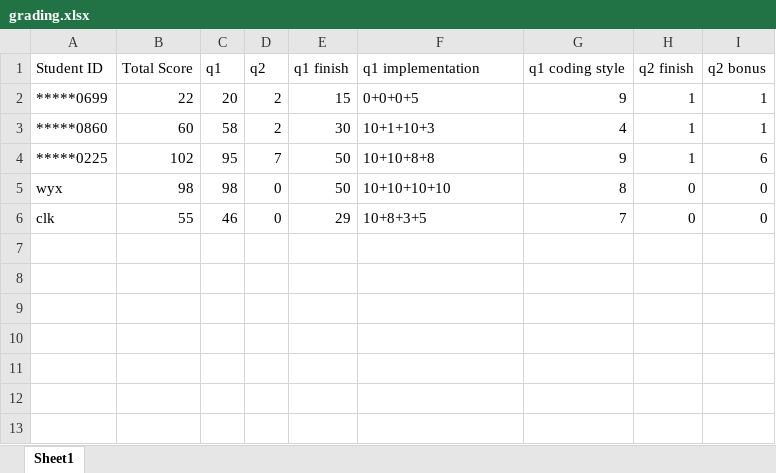
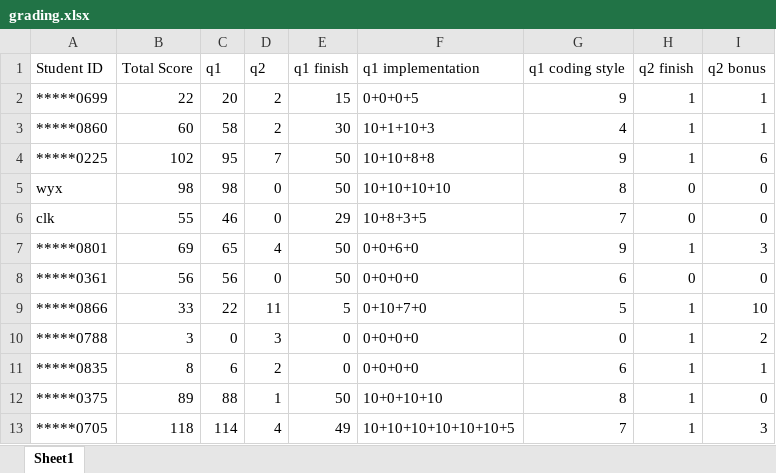
Before and after one commit to RM-DragoPass-EC-Group/orientation, an Excel workbook: grading.xlsx, sheet Sheet1, drawn as a sheet; values as stored, in another font and other column widths than the file's, no borders; the diff names each change by its address in the sheet, - before the commit and + after, or states it on an @@ line.

Commit message:
grading updated

```diff
--- a/grading.xlsx (sheet Sheet1)
+++ b/grading.xlsx (sheet Sheet1)
+row 7: *****0801 | 69 | 65 | 4 | 50 | 0+0+6+0 | 9 | 1 | 3
+row 8: *****0361 | 56 | 56 | 0 | 50 | 0+0+0+0 | 6 | 0 | 0
+row 9: *****0866 | 33 | 22 | 11 | 5 | 0+10+7+0 | 5 | 1 | 10
+row 10: *****0788 | 3 | 0 | 3 | 0 | 0+0+0+0 | 0 | 1 | 2
+row 11: *****0835 | 8 | 6 | 2 | 0 | 0+0+0+0 | 6 | 1 | 1
+row 12: *****0375 | 89 | 88 | 1 | 50 | 10+0+10+10 | 8 | 1 | 0
+row 13: *****0705 | 118 | 114 | 4 | 49 | 10+10+10+10+10+10+5 | 7 | 1 | 3
```
